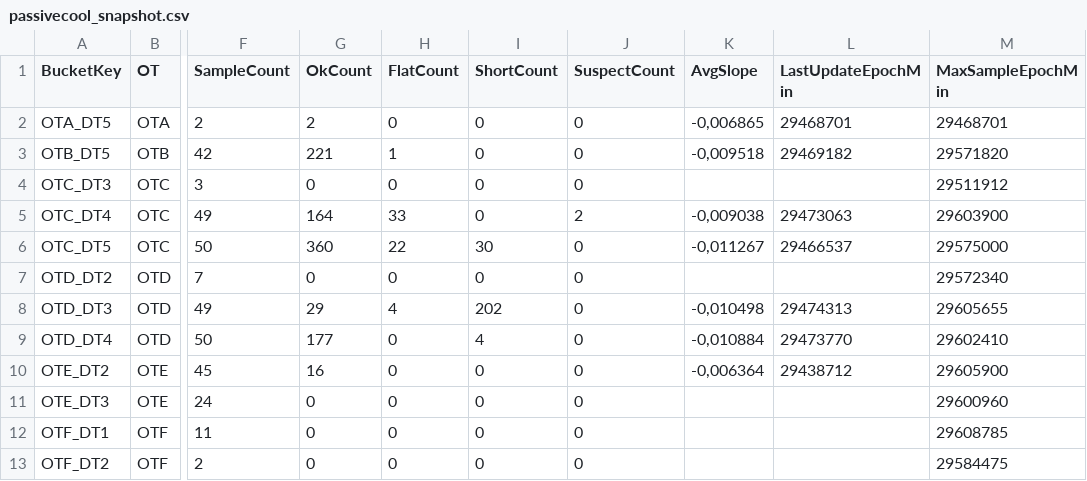
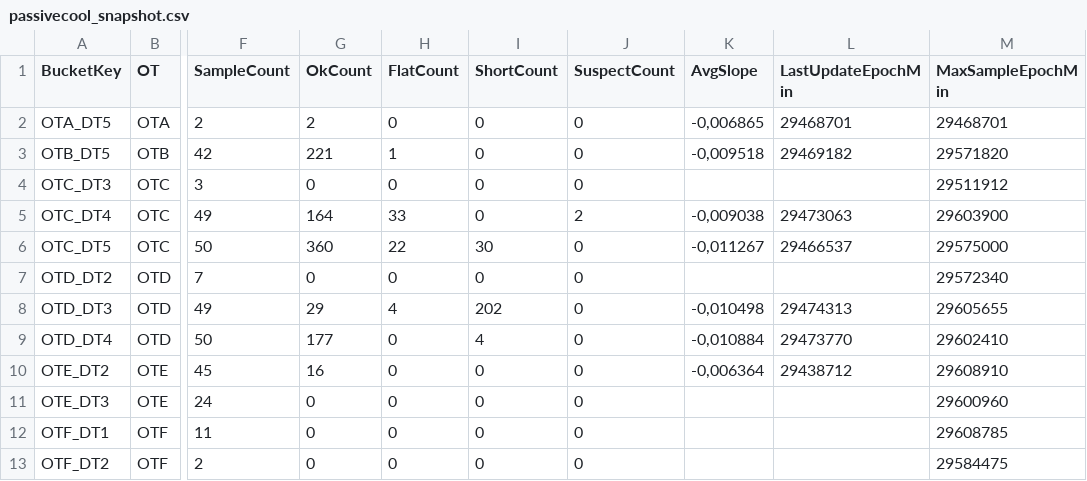
Before and after one commit to Jovanand/SHE-Learning-Uploads, a CSV file: passivecool_snapshot.csv, drawn as a sheet; only a part is shown, gaps mark what is left out; the diff names each change by its address in the sheet, - before the commit and + after, or states it on an @@ line.

Commit message:
CSV snapshot @ 2026-04-24T18:40:55.027Z

```diff
--- a/passivecool_snapshot.csv
+++ b/passivecool_snapshot.csv
-M10 (MaxSampleEpochMin): 29605900
+M10 (MaxSampleEpochMin): 29608910
```
